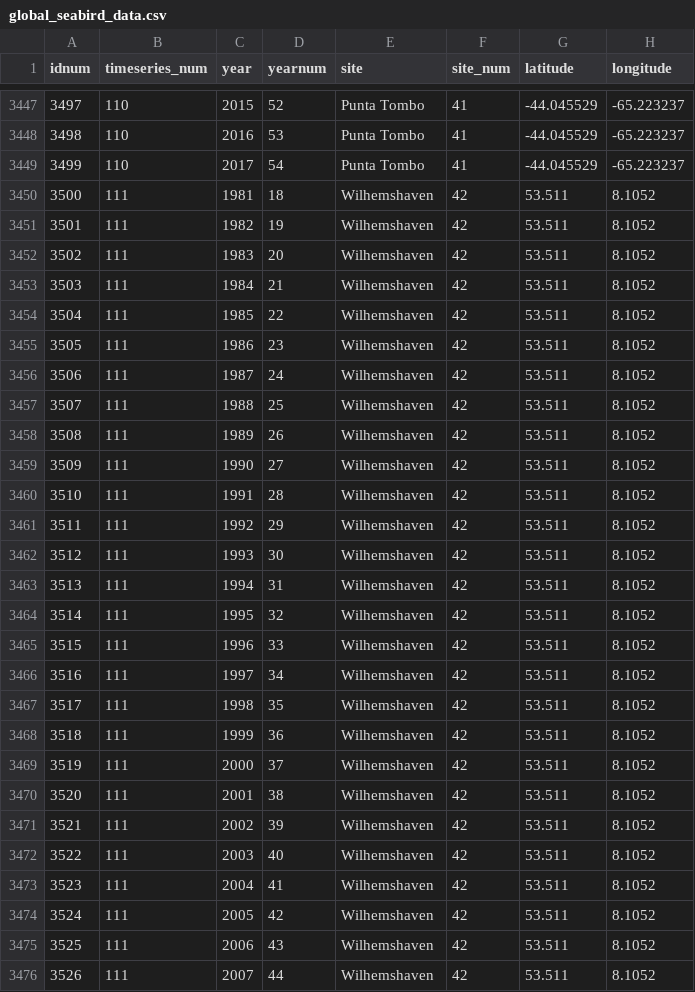
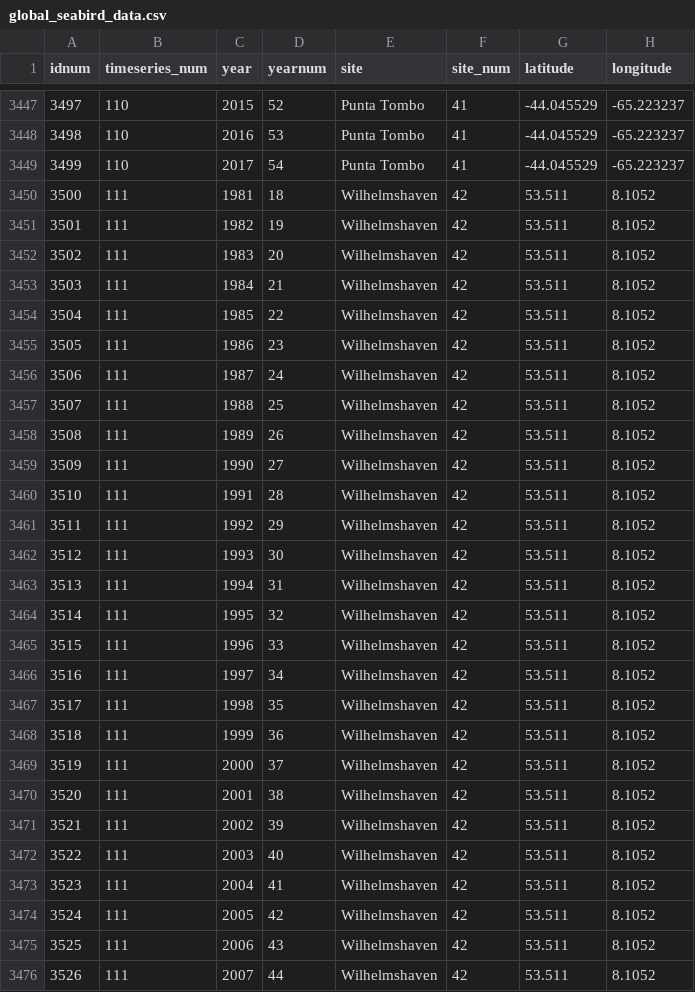
Before and after one commit to DavidSchoeman/sydeman_et_al_seabirds, a CSV file: Data/global_seabird_data.csv, drawn as a sheet; only a part is shown, gaps mark what is left out; the diff covers the shown part only; the diff names each change by its address in the sheet, - before the commit and + after, or states it on an @@ line.

```diff
--- a/Data/global_seabird_data.csv
+++ b/Data/global_seabird_data.csv
-E3450:E3476 (site): Wilhemshaven
+E3450:E3476 (site): Wilhelmshaven
```
Also changed, not shown: 99 edited cells elsewhere in this file, Data/Lookup_table.csv, 16 other files.
